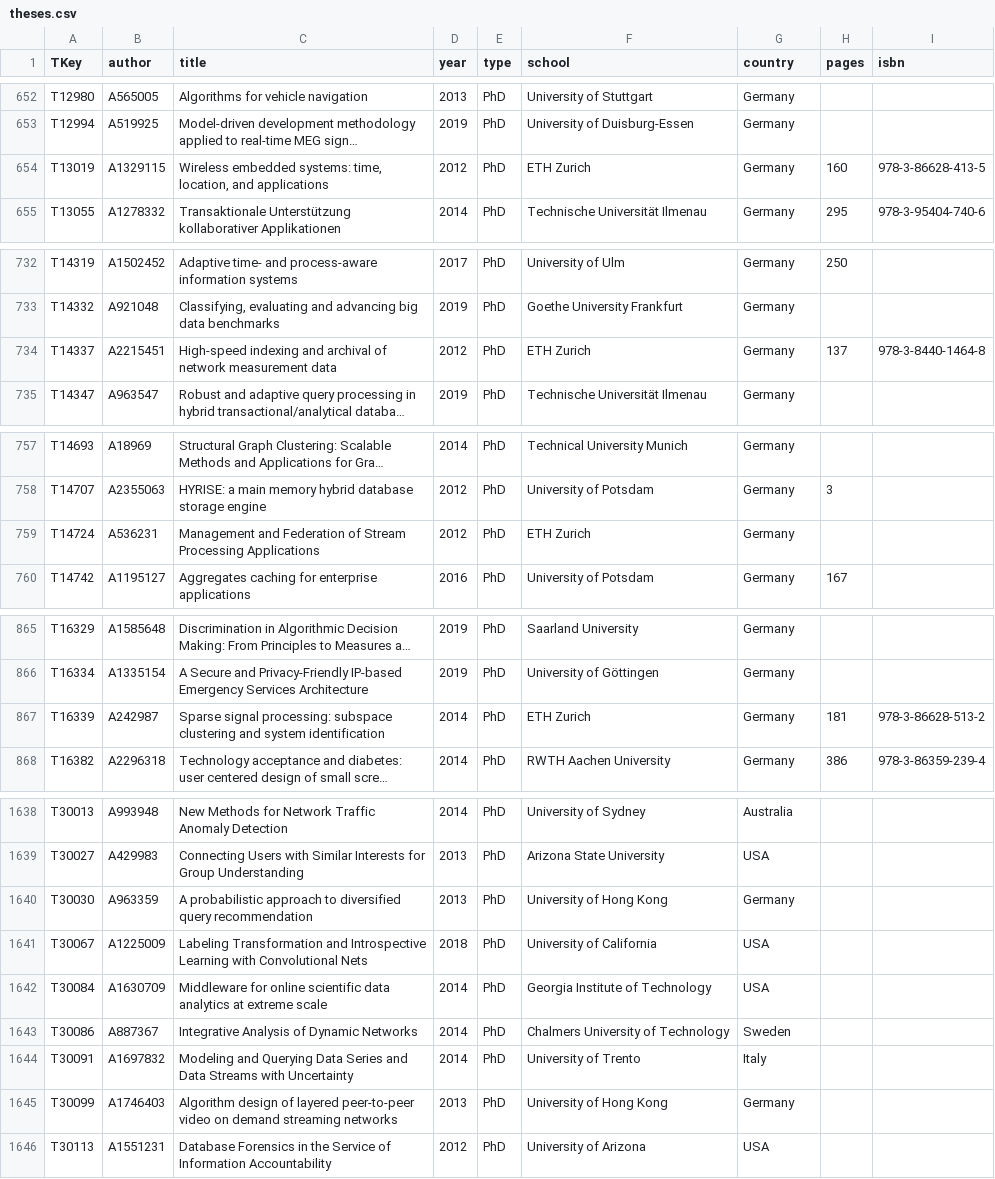
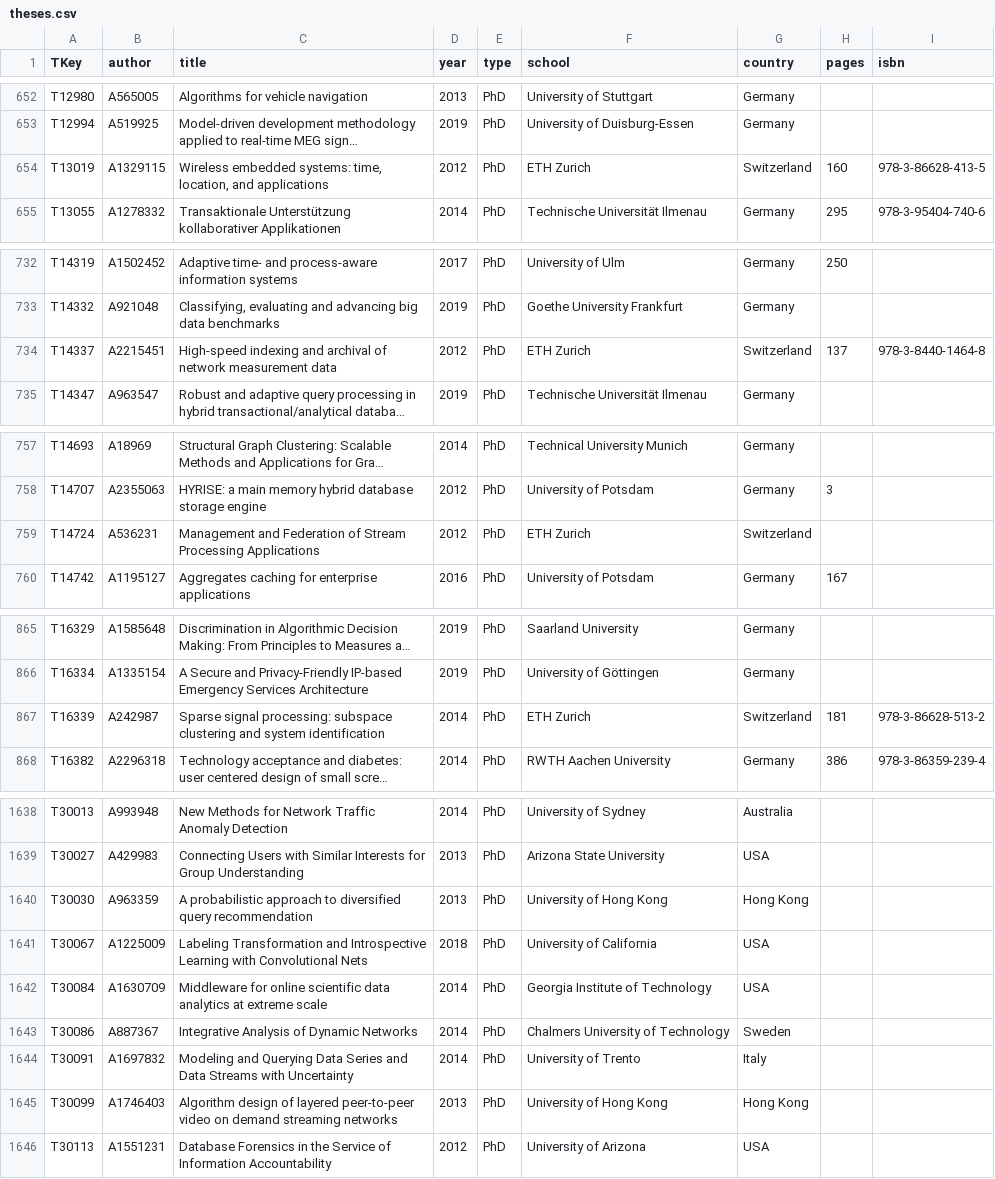
Before and after one commit to tugraz-isds/datasets, a CSV file: dblp_publications/theses.csv, drawn as a sheet; only a part is shown, gaps mark what is left out; long unchanged cells end in …; the diff covers the shown part only; the diff names each change by its address in the sheet, - before the commit and + after, or states it on an @@ line.

Commit message:
Fix person/theses affiliation countries via robust FDs + MVI

```diff
--- a/dblp_publications/theses.csv
+++ b/dblp_publications/theses.csv
-G654 (country): Germany
+G654 (country): Switzerland
-G734 (country): Germany
+G734 (country): Switzerland
-G759 (country): Germany
+G759 (country): Switzerland
-G867 (country): Germany
+G867 (country): Switzerland
-G1640 (country): Germany
+G1640 (country): Hong Kong
-G1645 (country): Germany
+G1645 (country): Hong Kong
```
Also changed, not shown: 18 edited cells elsewhere in this file, 1 other file.
